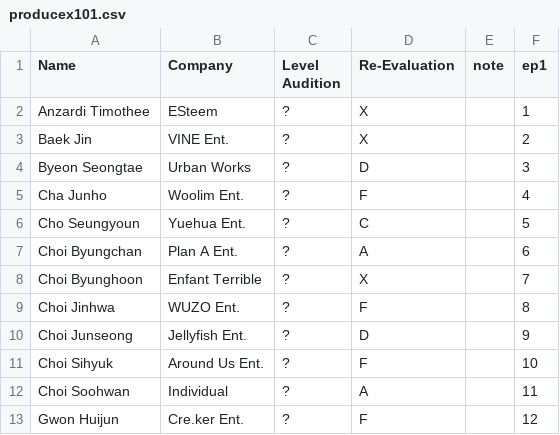
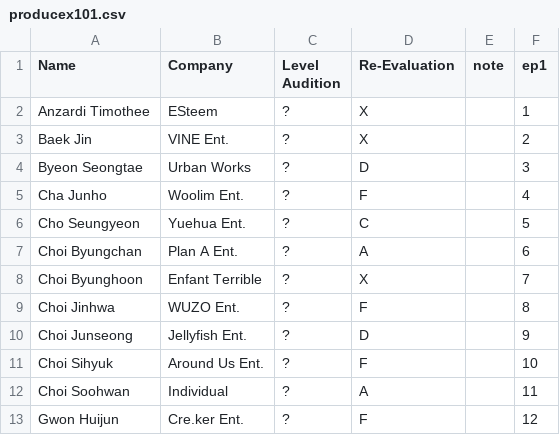
Before and after one commit to ajyu124/px101ranking, a CSV file: producex101.csv, drawn as a sheet; only a part is shown.

Commit message:
Update producex101.csv

```diff
--- a/producex101.csv
+++ b/producex101.csv
@@ -5,3 +5,3 @@ Byeon Seongtae,Urban Works,?,D,,3
 Cha Junho,Woolim Ent.,?,F,,4
-Cho Seungyoun,Yuehua Ent.,?,C,,5
+Cho Seungyeon,Yuehua Ent.,?,C,,5
 Choi Byungchan,Plan A Ent.,?,A,,6
```
